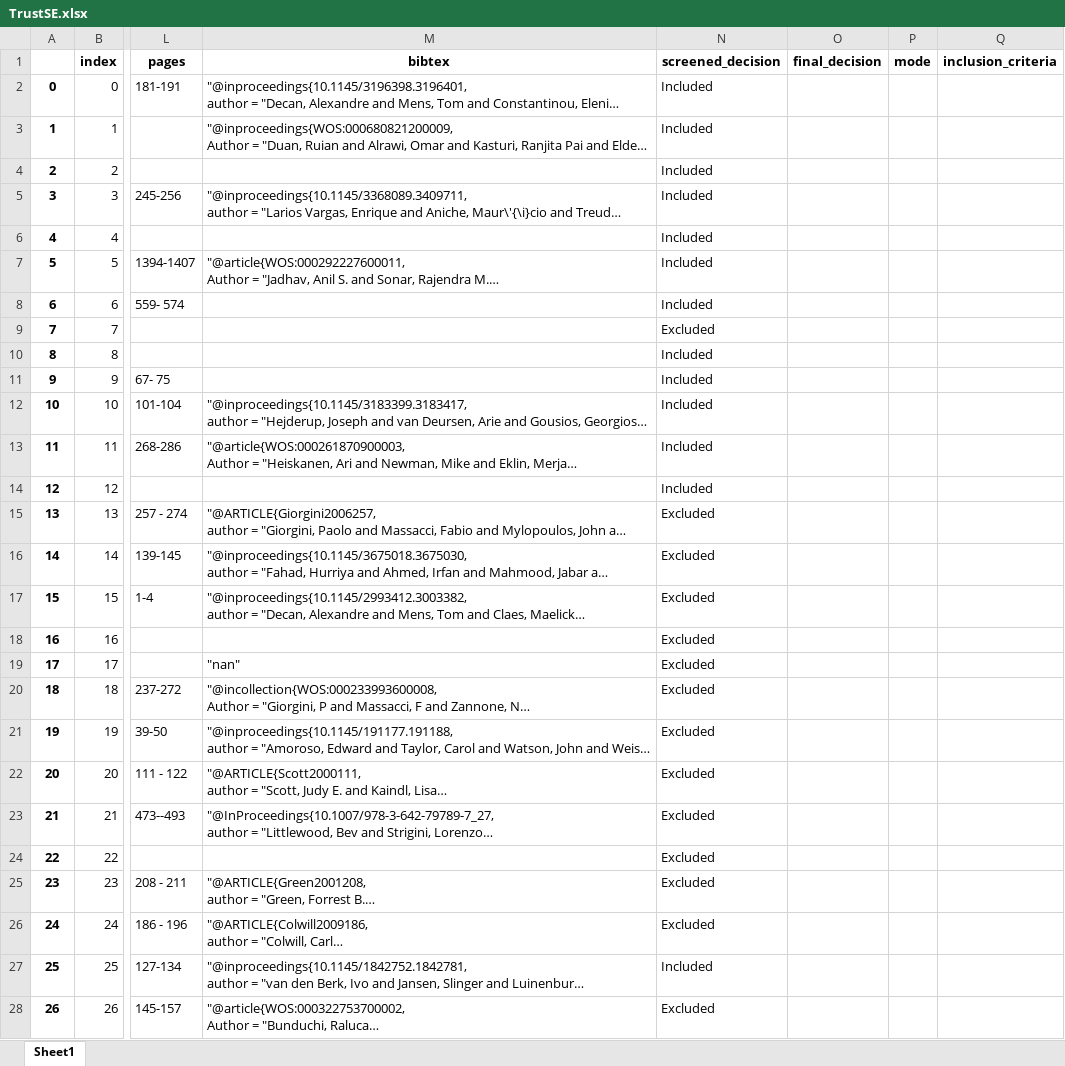
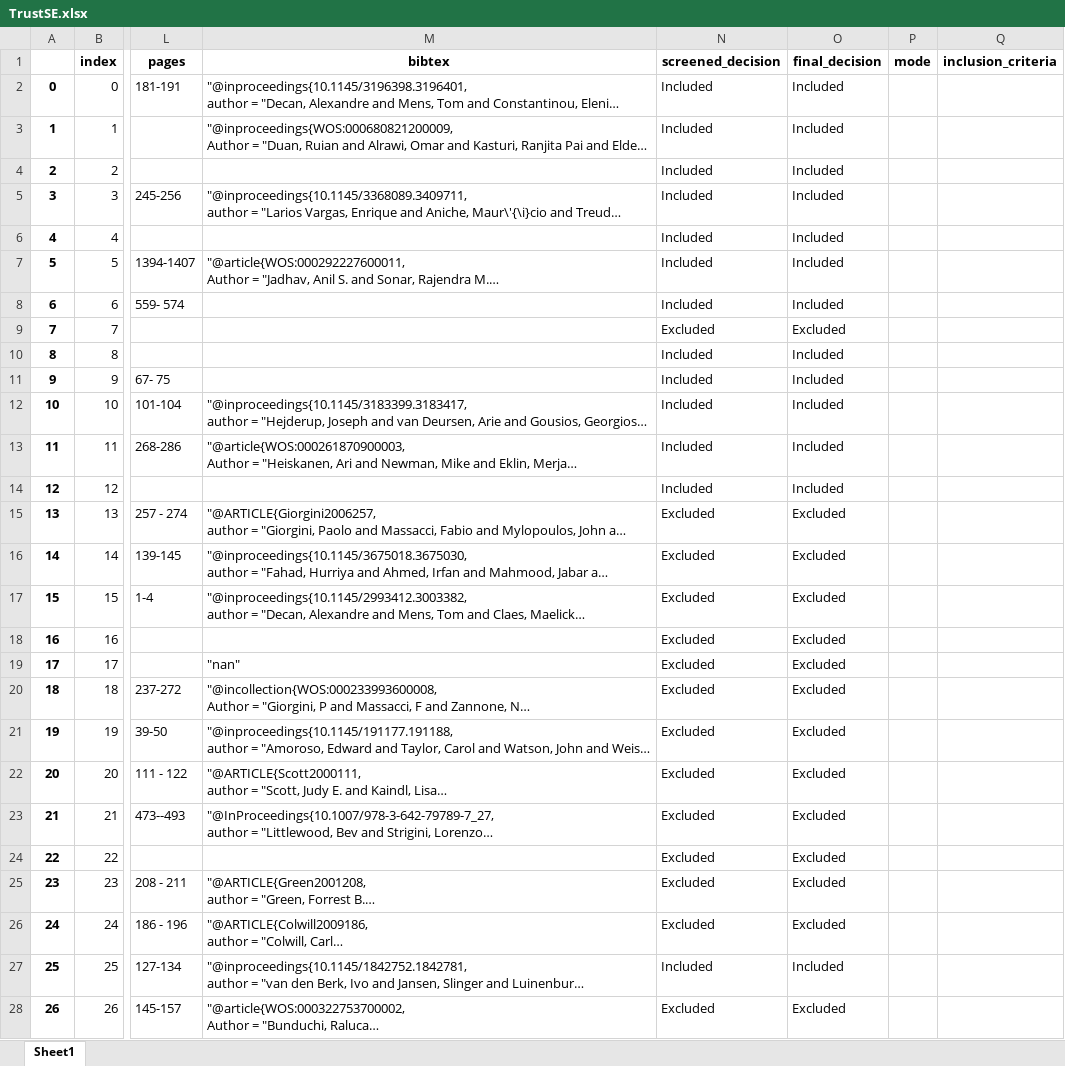
Before and after one commit to geodes-sms/IFT3150-ProjetCurationMetadonnees, an Excel workbook: Datasets/TrustSE/TrustSE.xlsx, sheet Sheet1, drawn as a sheet; only a part is shown, gaps mark what is left out; long unchanged cells end in …; values as stored, in another font and other column widths than the file's, no borders; the diff covers the shown part only; the diff names each change by its address in the sheet, - before the commit and + after, or states it on an @@ line.

```diff
--- a/Datasets/TrustSE/TrustSE.xlsx (sheet Sheet1)
+++ b/Datasets/TrustSE/TrustSE.xlsx (sheet Sheet1)
-O2:O8 (final_decision): (empty)
+O2:O8 (final_decision): Included
-O9 (final_decision): (empty)
+O9 (final_decision): Excluded
-O10:O14 (final_decision): (empty)
+O10:O14 (final_decision): Included
-O15:O26 (final_decision): (empty)
+O15:O26 (final_decision): Excluded
-O27 (final_decision): (empty)
+O27 (final_decision): Included
-O28 (final_decision): (empty)
+O28 (final_decision): Excluded
```
Also changed, not shown: 1194 edited cells elsewhere in this sheet, Datasets/ModelGuidance/ModelGuidance_pre-extract.xlsx, Datasets/OODP/OODP.xlsx, 8 other files.
